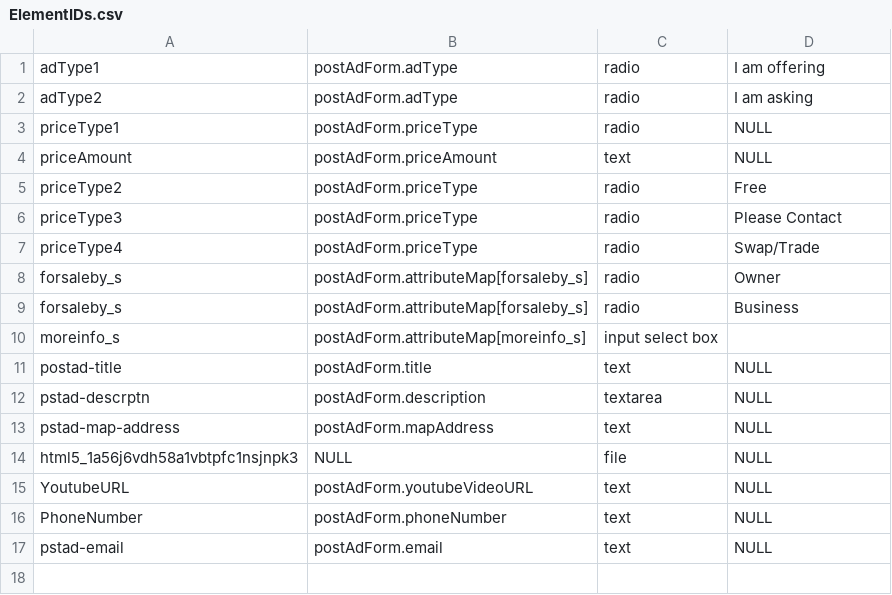
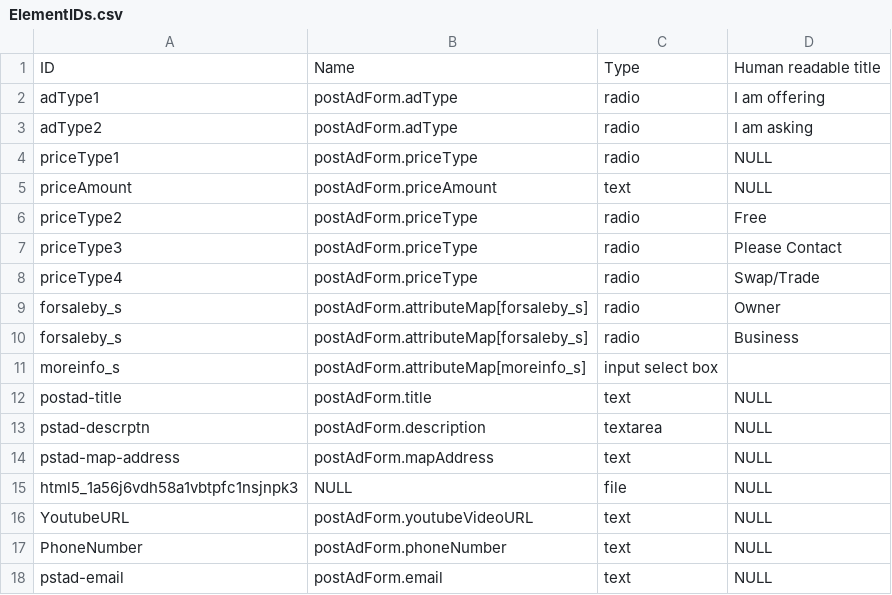
Before and after one commit to Mopezen/HackWestern2015, a CSV file: ElementIDs.csv, drawn as a sheet; the diff names each change by its address in the sheet, - before the commit and + after, or states it on an @@ line.

```diff
--- a/ElementIDs.csv
+++ b/ElementIDs.csv
+row 1: ID | Name | Type | Human readable title
```
Also changed, not shown: 3 other files.
